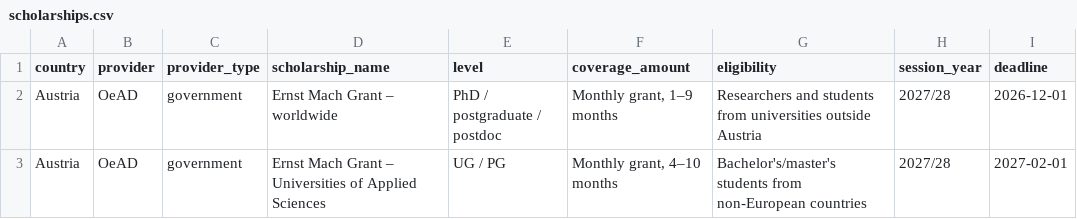
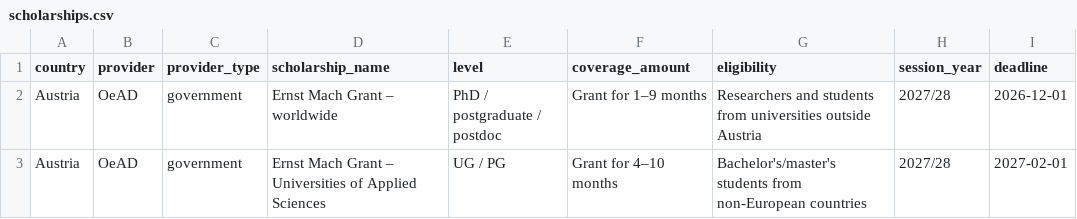
Before and after one commit to zahirislam7048/world-scholarships, a CSV file: data/europe/austria/scholarships.csv, drawn as a sheet; only a part is shown; the diff names each change by its address in the sheet, - before the commit and + after, or states it on an @@ line.

```diff
--- a/data/europe/austria/scholarships.csv
+++ b/data/europe/austria/scholarships.csv
-F2 (coverage_amount): Monthly grant, 1–9 months
+F2 (coverage_amount): Grant for 1–9 months
-F3 (coverage_amount): Monthly grant, 4–10 months
+F3 (coverage_amount): Grant for 4–10 months
```
Also changed, not shown: data/europe/finland/scholarships.csv, data/europe/france/scholarships.csv, 11 other files.
